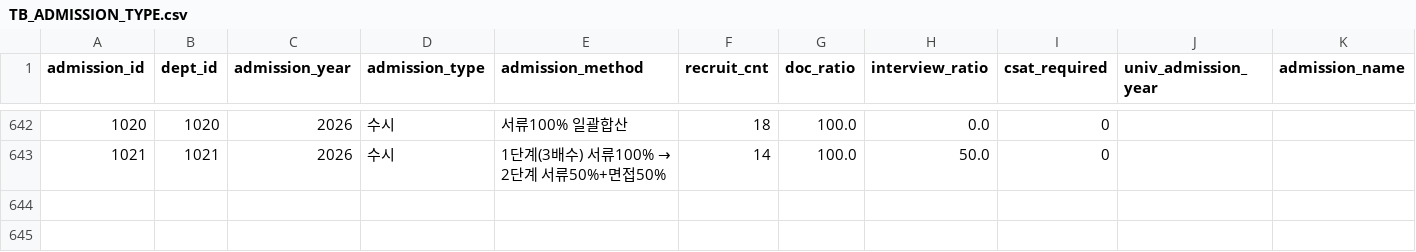
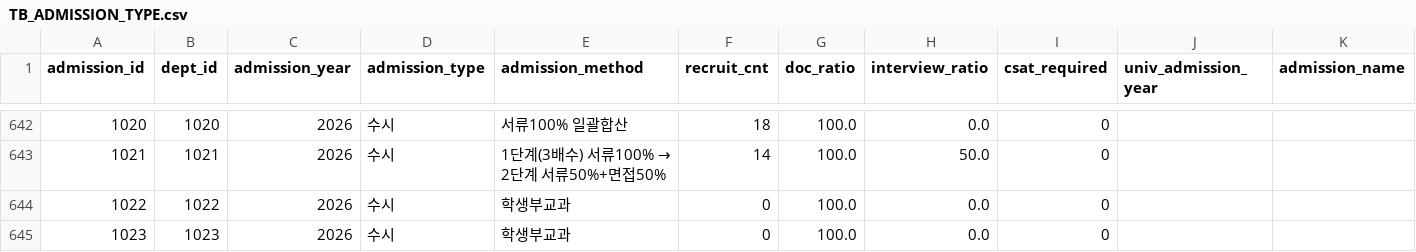
Before and after one commit to sypark1178/Uni-Mate, a CSV file: backend/data/full_table_export/TB_ADMISSION_TYPE.csv, drawn as a sheet; only a part is shown, gaps mark what is left out; rows hold the shown columns only; the diff names each change by its address in the sheet, - before the commit and + after, or states it on an @@ line.

```diff
--- a/backend/data/full_table_export/TB_ADMISSION_TYPE.csv
+++ b/backend/data/full_table_export/TB_ADMISSION_TYPE.csv
+row 644: 1022 | 1022 | 2026 | 수시 | 학생부교과 | 0 | 100.0 | 0.0 | 0
+row 645: 1023 | 1023 | 2026 | 수시 | 학생부교과 | 0 | 100.0 | 0.0 | 0
```
Also changed, not shown: backend/data/full_table_export/TB_ACADEMIC_SCORE.csv, backend/data/full_table_export/TB_AI_ANALYSIS.csv, 26 other files.
